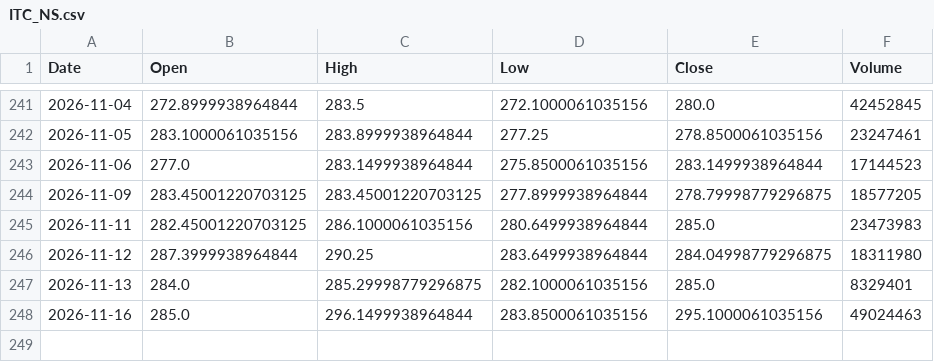
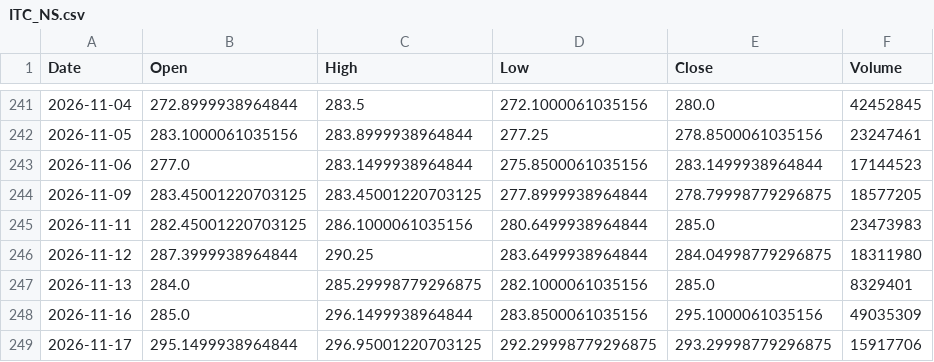
Before and after one commit to spkhirod112-oss/swing-scanner-india, a CSV file: data/ITC_NS.csv, drawn as a sheet; only a part is shown, gaps mark what is left out.

```diff
--- a/data/ITC_NS.csv
+++ b/data/ITC_NS.csv
@@ -247,2 +247,3 @@ Date,Open,High,Low,Close,Volume
 2026-11-13,284.0,285.29998779296875,282.1000061035156,285.0,8329401
-2026-11-16,285.0,296.1499938964844,283.8500061035156,295.1000061035156,49024463
+2026-11-16,285.0,296.1499938964844,283.8500061035156,295.1000061035156,49035309
+2026-11-17,295.1499938964844,296.95001220703125,292.29998779296875,293.29998779296875,15917706
```
Also changed, not shown: data/BAJFINANCE_NS.csv, data/ICICIBANK_NS.csv, 28 other files.
